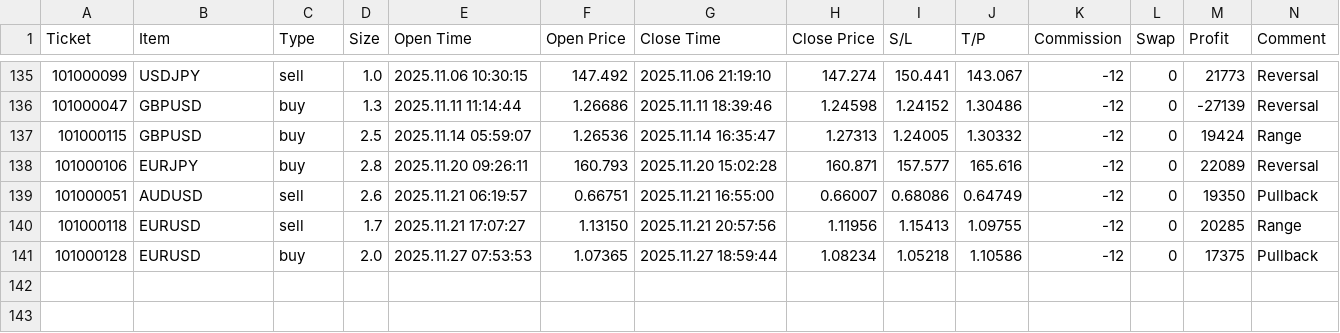
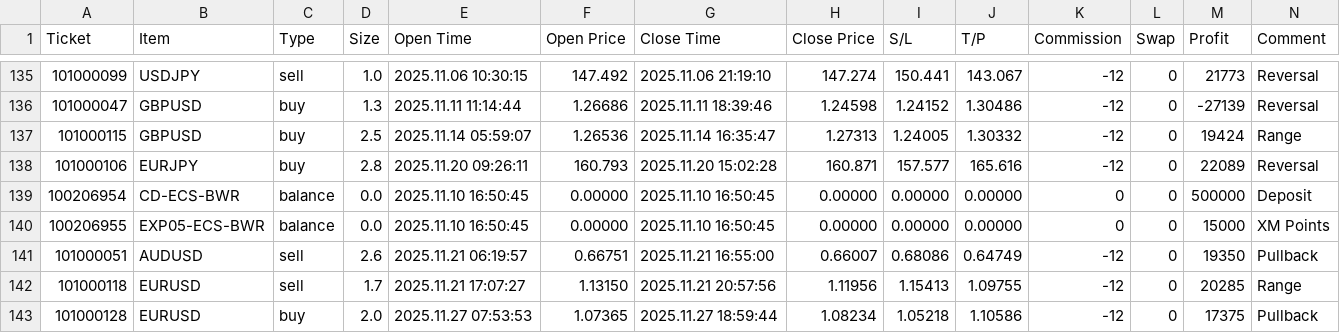
Before and after one commit to LENS1208/innerlog, a CSV file: public/demo/C.csv, drawn as a sheet; only a part is shown, gaps mark what is left out; the diff names each change by its address in the sheet, - before the commit and + after, or states it on an @@ line.

Commit message:
Updated C.csv

```diff
--- a/public/demo/C.csv
+++ b/public/demo/C.csv
+row 139: 100206954 | CD-ECS-BWR | balance | 0.0 | 2025.11.10 16:50:45 | 0.00000 | 2025.11.10 16:50:45 | 0.00000 | 0.00000 | 0.00000 | 0 | 0 | 500000 | Deposit
+row 140: 100206955 | EXP05-ECS-BWR | balance | 0.0 | 2025.11.10 16:50:45 | 0.00000 | 2025.11.10 16:50:45 | 0.00000 | 0.00000 | 0.00000 | 0 | 0 | 15000 | XM Points
```
